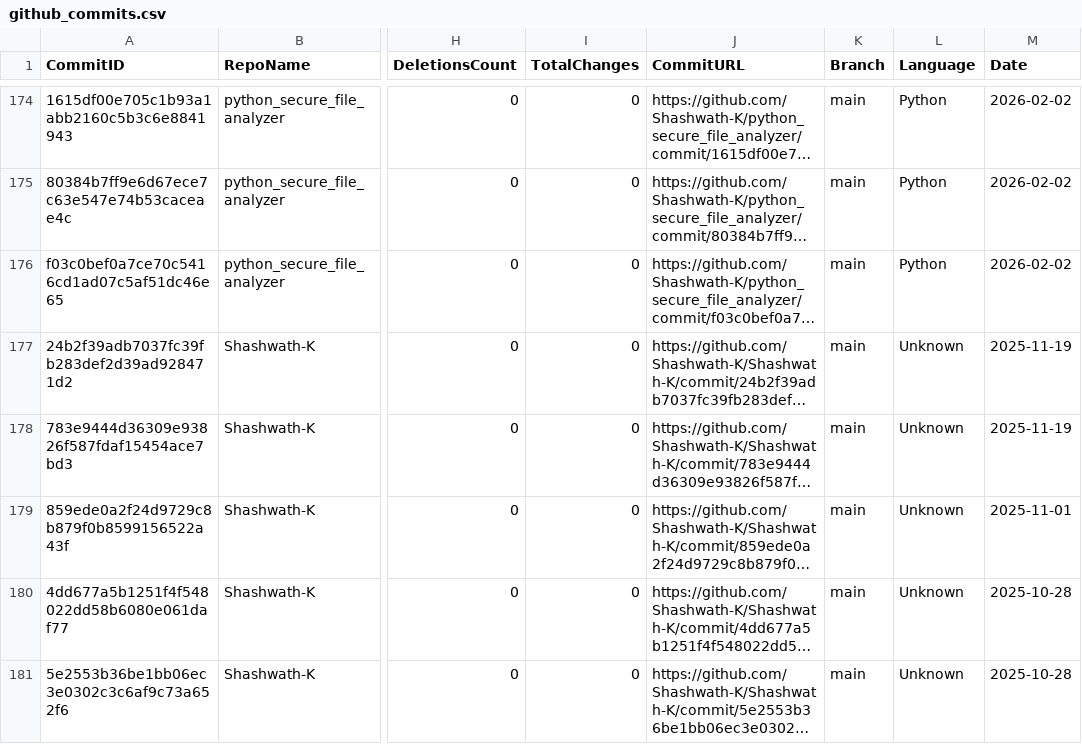
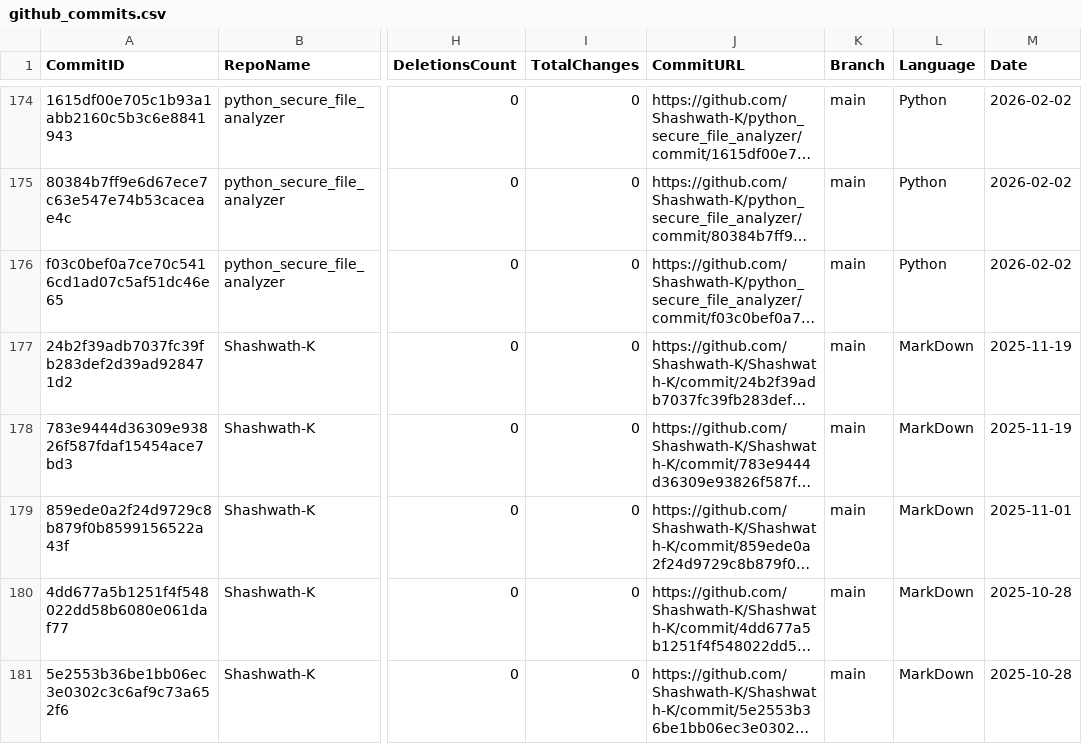
Before and after one commit to Shashwath-K/User_Activity_Performance_Dashboard, a CSV file: github_commits.csv, drawn as a sheet; only a part is shown, gaps mark what is left out; long unchanged cells end in …; the diff covers the shown part only; the diff names each change by its address in the sheet, - before the commit and + after, or states it on an @@ line.

Commit message:
Commits table updated

```diff
--- a/github_commits.csv
+++ b/github_commits.csv
-L177:L181 (Language): Unknown
+L177:L181 (Language): MarkDown
```
Also changed, not shown: 13 edited cells elsewhere in this file.
